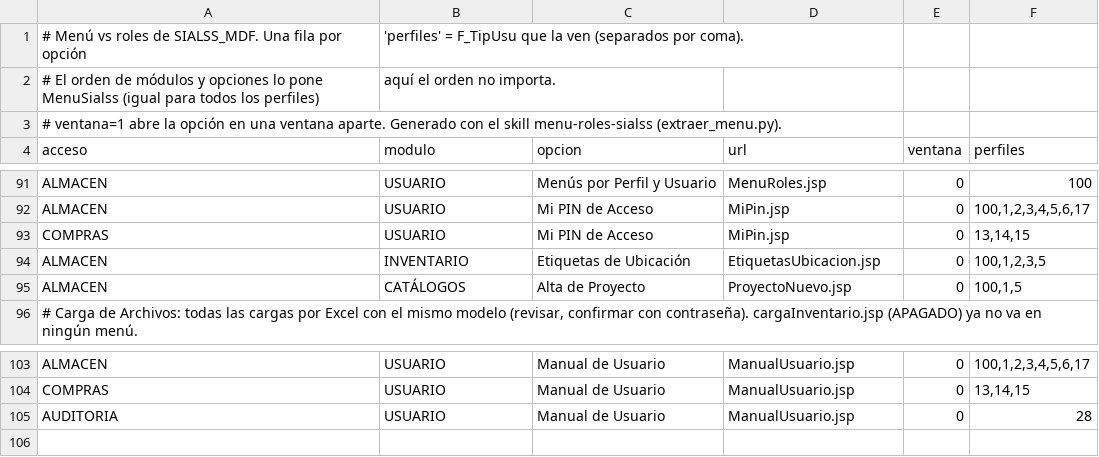
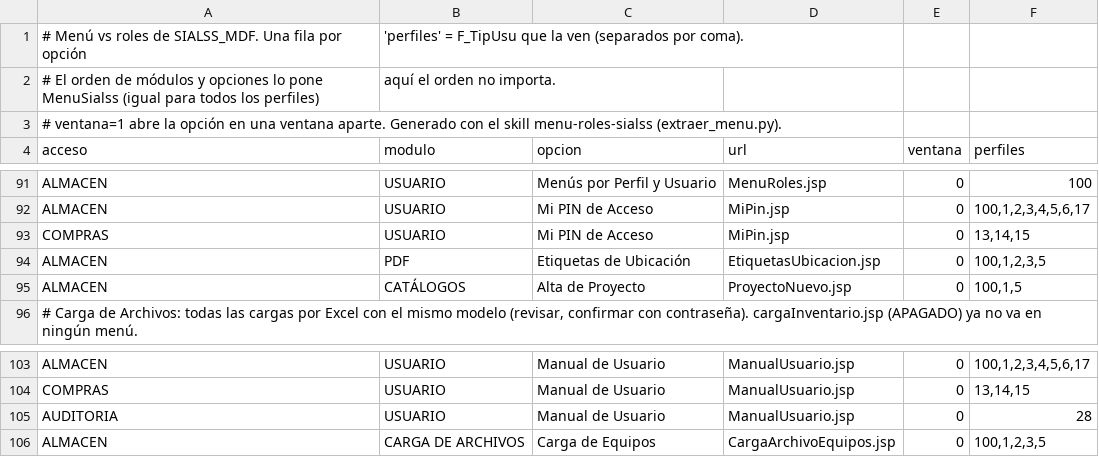
Before and after one commit to medsistem/SIALSS_MEDALFA, a CSV file: SAAISEM/src/main/resources/mx/medalfa/sialss/menu/menu-roles.csv, drawn as a sheet; only a part is shown, gaps mark what is left out.

```diff
--- a/SAAISEM/src/main/resources/mx/medalfa/sialss/menu/menu-roles.csv
+++ b/SAAISEM/src/main/resources/mx/medalfa/sialss/menu/menu-roles.csv
@@ -93,3 +93,3 @@ ALMACEN;USUARIO;Mi PIN de Acceso;MiPin.jsp;0;100,1,2,3,4,5,6,17
 COMPRAS;USUARIO;Mi PIN de Acceso;MiPin.jsp;0;13,14,15
-ALMACEN;INVENTARIO;Etiquetas de Ubicación;EtiquetasUbicacion.jsp;0;100,1,2,3,5
+ALMACEN;PDF;Etiquetas de Ubicación;EtiquetasUbicacion.jsp;0;100,1,2,3,5
 ALMACEN;CATÁLOGOS;Alta de Proyecto;ProyectoNuevo.jsp;0;100,1,5
@@ -105 +105,2 @@ COMPRAS;USUARIO;Manual de Usuario;ManualUsuario.jsp;0;13,14,15
 AUDITORIA;USUARIO;Manual de Usuario;ManualUsuario.jsp;0;28
+ALMACEN;CARGA DE ARCHIVOS;Carga de Equipos;CargaArchivoEquipos.jsp;0;100,1,2,3,5
```
Also changed, not shown: 24 other files.
